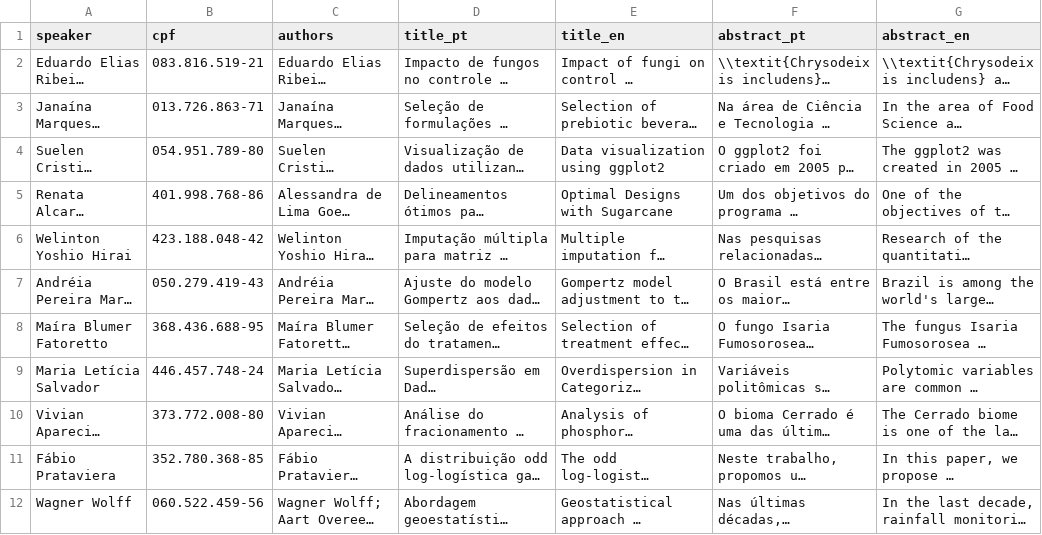
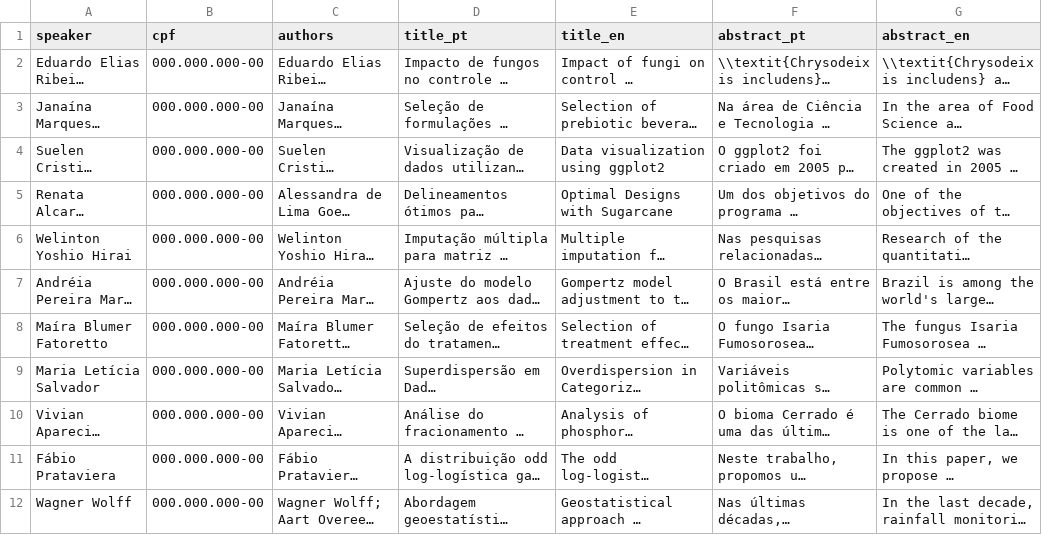
Before and after one commit to esalq-ppgeea/encontro2018, a CSV file: data/submissoes.csv, drawn as a sheet; long unchanged cells end in …; the diff names each change by its address in the sheet, - before the commit and + after, or states it on an @@ line.

```diff
--- a/data/submissoes.csv
+++ b/data/submissoes.csv
-B2 (cpf): 083.816.519-21
+B2 (cpf): 000.000.000-00
-B3 (cpf): 013.726.863-71
+B3 (cpf): 000.000.000-00
-B4 (cpf): 054.951.789-80
+B4 (cpf): 000.000.000-00
-B5 (cpf): 401.998.768-86
+B5 (cpf): 000.000.000-00
-B6 (cpf): 423.188.048-42
+B6 (cpf): 000.000.000-00
-B7 (cpf): 050.279.419-43
+B7 (cpf): 000.000.000-00
-B8 (cpf): 368.436.688-95
+B8 (cpf): 000.000.000-00
-B9 (cpf): 446.457.748-24
+B9 (cpf): 000.000.000-00
-B10 (cpf): 373.772.008-80
+B10 (cpf): 000.000.000-00
-B11 (cpf): 352.780.368-85
+B11 (cpf): 000.000.000-00
-B12 (cpf): 060.522.459-56
+B12 (cpf): 000.000.000-00
```
Also changed, not shown: data/inscricoes.csv, 2 other files.
